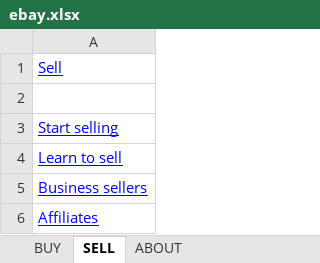
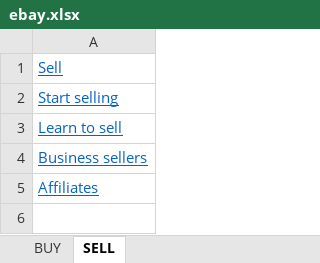
Before and after one commit to Team-Automation/TeamAutomation2018, an Excel workbook: Ebay/Data/ebay.xlsx, sheet SELL, drawn as a sheet; values as stored, in another font and other column widths than the file's, no borders; removed rows and columns are numbered as before the commit, all else as after; the diff names each change by its address in the sheet, - before the commit and + after, or states it on an @@ line.

```diff
--- a/Ebay/Data/ebay.xlsx (sheet SELL)
+++ b/Ebay/Data/ebay.xlsx (sheet SELL)
-sheet tab: ABOUT
-A1 text colour: #0000FF
+A1 text colour: #0563C1
-row 2: (empty)
-A2:A5 text colour: #0000FF
+A2:A5 text colour: #0563C1
```
Also changed, not shown: sheet BUY, 10 other files.
